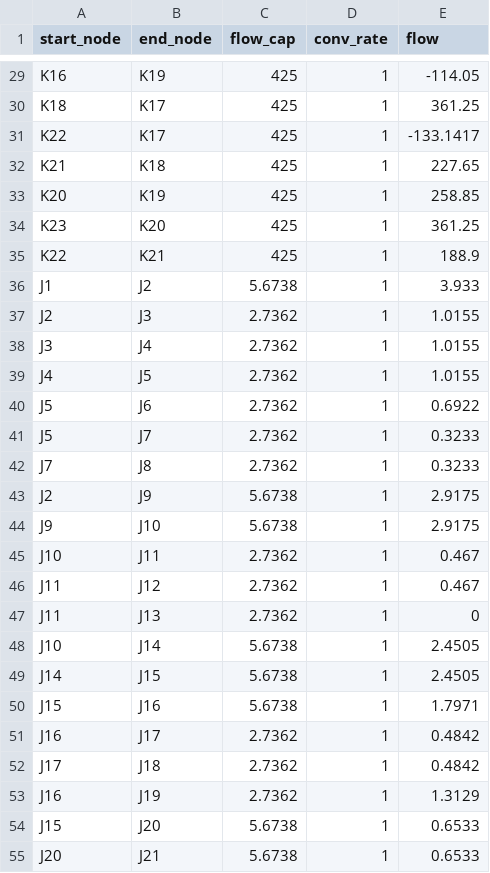
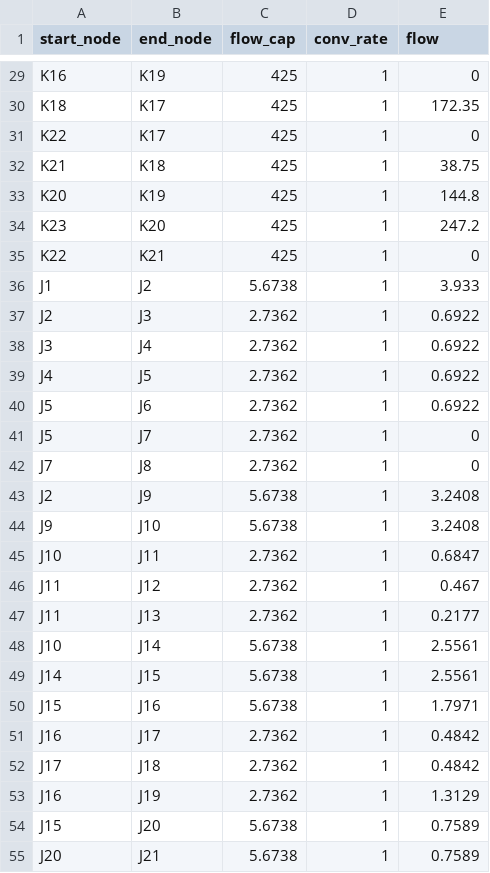
Before and after one commit to jinzhuyu/ICOSSAR2021-NetworkResilienceAssessment, a CSV file: data/arcs_data.csv, drawn as a sheet; only a part is shown, gaps mark what is left out; the diff covers the shown part only; the diff names each change by its address in the sheet, - before the commit and + after, or states it on an @@ line.

```diff
--- a/data/arcs_data.csv
+++ b/data/arcs_data.csv
-E29 (flow): -114.05
+E29 (flow): 0
-E30 (flow): 361.25
+E30 (flow): 172.35
-E31 (flow): -133.1417
+E31 (flow): 0
-E32 (flow): 227.65
+E32 (flow): 38.75
-E33 (flow): 258.85
+E33 (flow): 144.8
-E34 (flow): 361.25
+E34 (flow): 247.2
-E35 (flow): 188.9
+E35 (flow): 0
-E37:E39 (flow): 1.0155
+E37:E39 (flow): 0.6922
-E41:E42 (flow): 0.3233
+E41:E42 (flow): 0
-E43:E44 (flow): 2.9175
+E43:E44 (flow): 3.2408
-E45 (flow): 0.467
+E45 (flow): 0.6847
-E47 (flow): 0
+E47 (flow): 0.2177
-E48:E49 (flow): 2.4505
+E48:E49 (flow): 2.5561
-E54:E55 (flow): 0.6533
+E54:E55 (flow): 0.7589
```
Also changed, not shown: 31 edited cells elsewhere in this file, data/nodes_data.csv.
